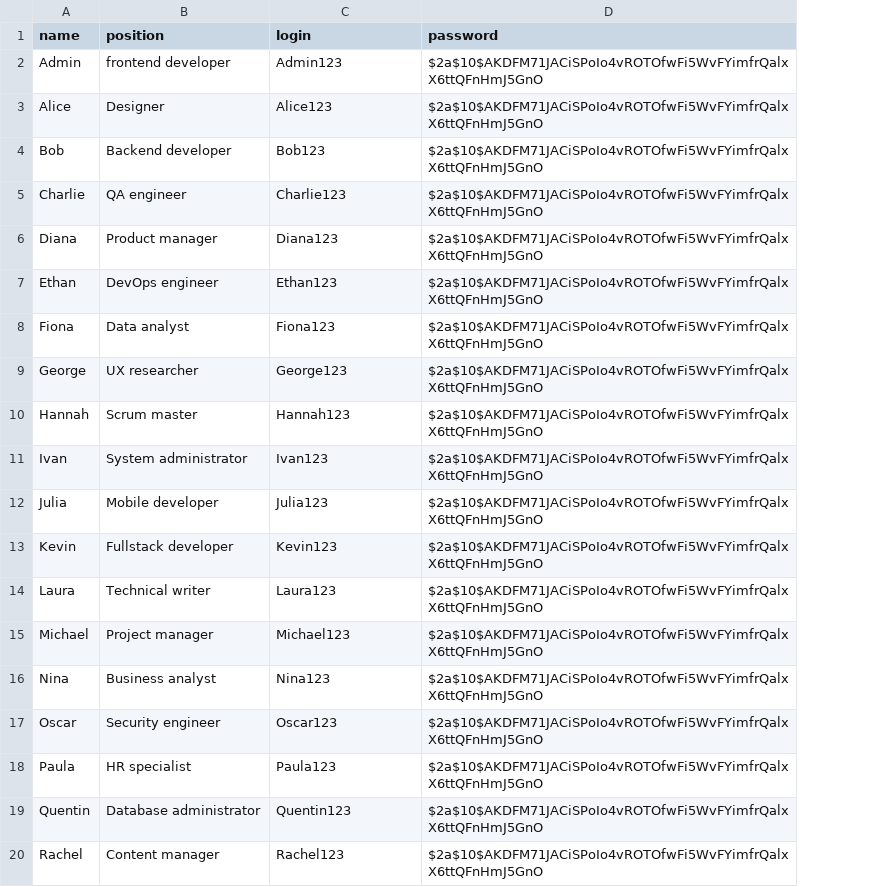
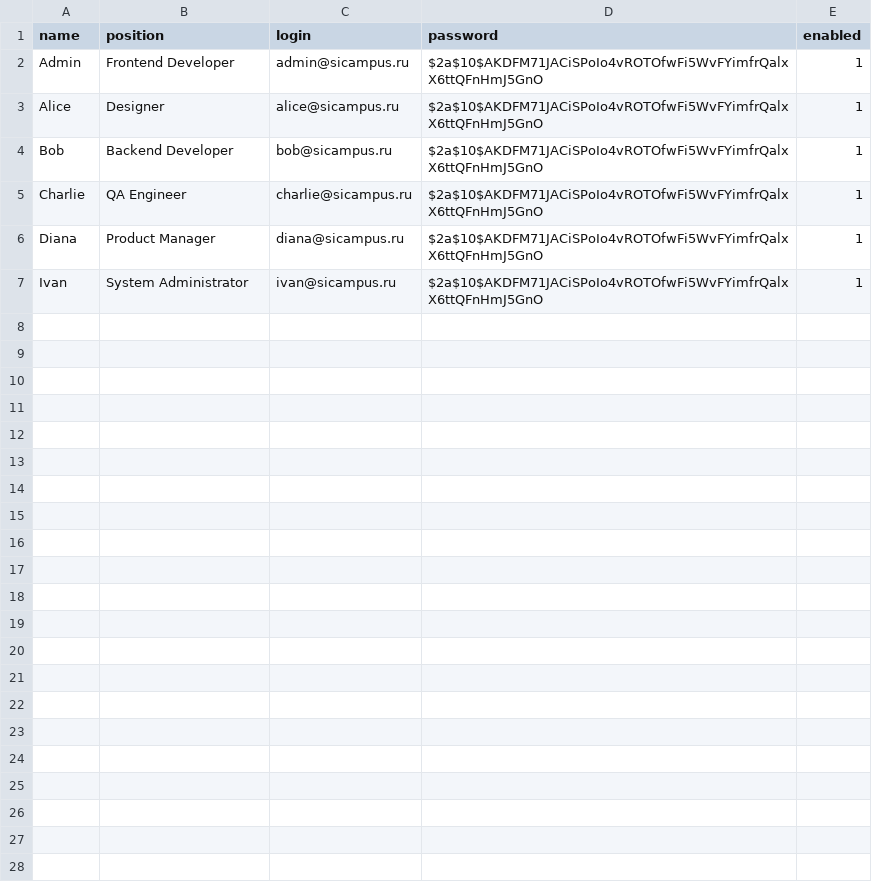
Before and after one commit to anepretimovdiasoft/Android-Bootcamp-2026-Backend, a CSV file: src/main/resources/db/csv/users.csv, drawn as a sheet; only a part is shown; removed rows and columns are numbered as before the commit, all else as after; the diff covers the shown part only; the diff names each change by its address in the sheet, - before the commit and + after, or states it on an @@ line.

```diff
--- a/src/main/resources/db/csv/users.csv
+++ b/src/main/resources/db/csv/users.csv
+column E (enabled), rows 2-7: all 1
-B2 (position): frontend developer
+B2 (position): Frontend Developer
-C2 (login): Admin123
+C2 (login): admin@sicampus.ru
-C3 (login): Alice123
+C3 (login): alice@sicampus.ru
-B4 (position): Backend developer
+B4 (position): Backend Developer
-C4 (login): Bob123
+C4 (login): bob@sicampus.ru
-B5 (position): QA engineer
+B5 (position): QA Engineer
-C5 (login): Charlie123
+C5 (login): charlie@sicampus.ru
-B6 (position): Product manager
+B6 (position): Product Manager
-C6 (login): Diana123
+C6 (login): diana@sicampus.ru
-row 7: Ethan | DevOps engineer | Ethan123 | $2a$10$AKDFM71JACiSPoIo4vROTOfwFi5WvFYimfrQalxX6ttQFnHmJ5GnO
-row 8: Fiona | Data analyst | Fiona123 | $2a$10$AKDFM71JACiSPoIo4vROTOfwFi5WvFYimfrQalxX6ttQFnHmJ5GnO
-row 9: George | UX researcher | George123 | $2a$10$AKDFM71JACiSPoIo4vROTOfwFi5WvFYimfrQalxX6ttQFnHmJ5GnO
-row 10: Hannah | Scrum master | Hannah123 | $2a$10$AKDFM71JACiSPoIo4vROTOfwFi5WvFYimfrQalxX6ttQFnHmJ5GnO
-B7 (position): System administrator
+B7 (position): System Administrator
-C7 (login): Ivan123
+C7 (login): ivan@sicampus.ru
-row 12: Julia | Mobile developer | Julia123 | $2a$10$AKDFM71JACiSPoIo4vROTOfwFi5WvFYimfrQalxX6ttQFnHmJ5GnO
-row 13: Kevin | Fullstack developer | Kevin123 | $2a$10$AKDFM71JACiSPoIo4vROTOfwFi5WvFYimfrQalxX6ttQFnHmJ5GnO
-row 14: Laura | Technical writer | Laura123 | $2a$10$AKDFM71JACiSPoIo4vROTOfwFi5WvFYimfrQalxX6ttQFnHmJ5GnO
-row 15: Michael | Project manager | Michael123 | $2a$10$AKDFM71JACiSPoIo4vROTOfwFi5WvFYimfrQalxX6ttQFnHmJ5GnO
-row 16: Nina | Business analyst | Nina123 | $2a$10$AKDFM71JACiSPoIo4vROTOfwFi5WvFYimfrQalxX6ttQFnHmJ5GnO
-row 17: Oscar | Security engineer | Oscar123 | $2a$10$AKDFM71JACiSPoIo4vROTOfwFi5WvFYimfrQalxX6ttQFnHmJ5GnO
-row 18: Paula | HR specialist | Paula123 | $2a$10$AKDFM71JACiSPoIo4vROTOfwFi5WvFYimfrQalxX6ttQFnHmJ5GnO
-row 19: Quentin | Database administrator | Quentin123 | $2a$10$AKDFM71JACiSPoIo4vROTOfwFi5WvFYimfrQalxX6ttQFnHmJ5GnO
-row 20: Rachel | Content manager | Rachel123 | $2a$10$AKDFM71JACiSPoIo4vROTOfwFi5WvFYimfrQalxX6ttQFnHmJ5GnO
```
Also changed, not shown: 21 removed rows elsewhere in this file, 35 other files.
